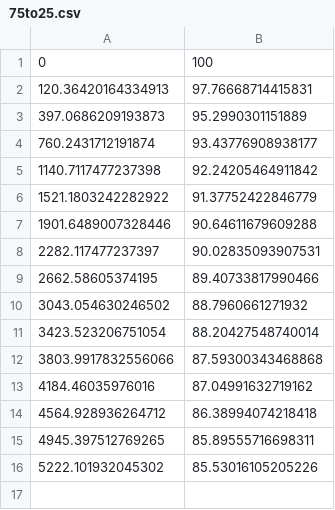
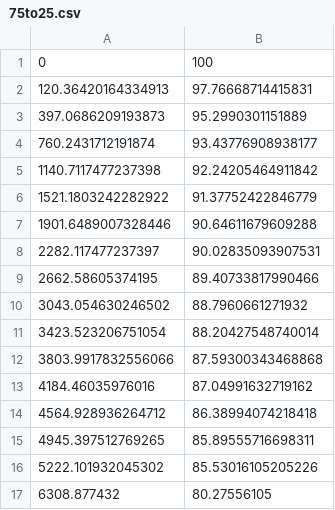
Before and after one commit to NathanPaceydev/Virtual-Power-Plant, a CSV file: flask app/static/Battery-cycles/75to25.csv, drawn as a sheet.

```diff
--- a/flask app/static/Battery-cycles/75to25.csv
+++ b/flask app/static/Battery-cycles/75to25.csv
@@ -16 +16,2 @@
 5222.101932045302, 85.53016105205226
+6308.877432, 80.27556105
```
Also changed, not shown: flask app/static/Battery-cycles/100to40.csv, flask app/static/Battery-cycles/100to50.csv, 7 other files.
